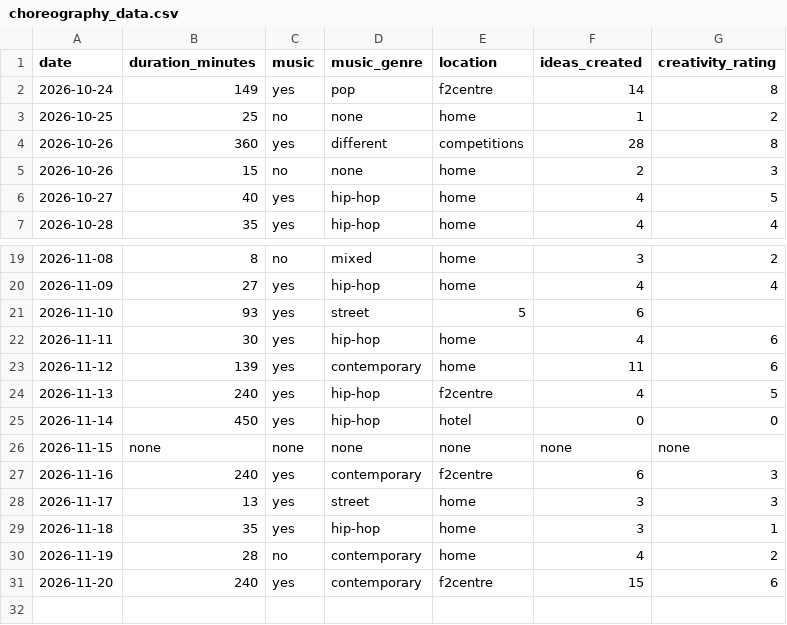
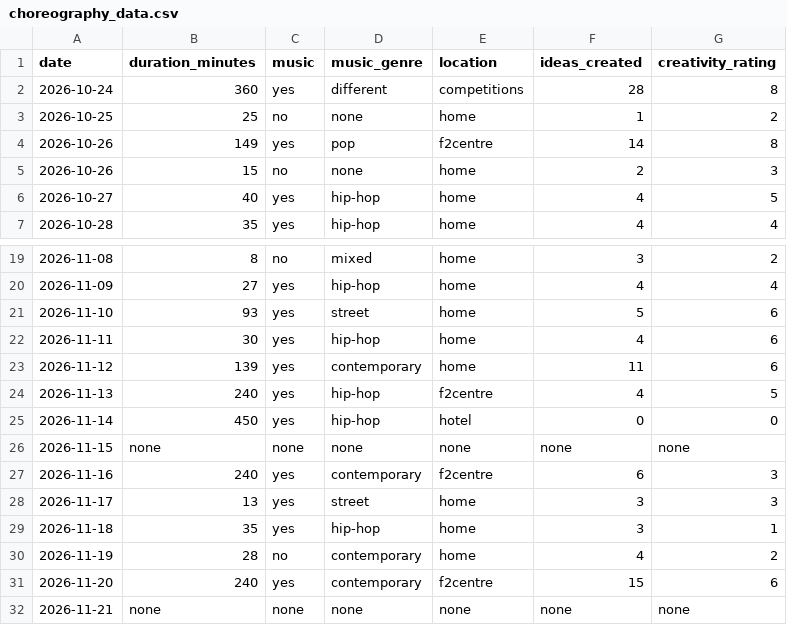
Before and after one commit to darianikiporets/choreography_dcp2026_a00025325, a CSV file: choreography_data.csv, drawn as a sheet; only a part is shown, gaps mark what is left out.

Commit message:
Add files via upload

```diff
--- a/choreography_data.csv
+++ b/choreography_data.csv
@@ -1,5 +1,5 @@
 date,duration_minutes,music,music_genre,location,ideas_created,creativity_rating
-2026-10-24,149,yes,pop,f2centre,14,8
+2026-10-24,360,yes,different,competitions,28,8
 2026-10-25,25,no,none,home,1,2
-2026-10-26,360,yes,different,competitions,28,8
+2026-10-26,149,yes,pop,f2centre,14,8
 2026-10-26,15,no,none,home,2,3
@@ -20,3 +20,3 @@ date,duration_minutes,music,music_genre,location,ideas_created,creativity_rating
 2026-11-09,27,yes,hip-hop,home,4,4
-2026-11-10,93,yes,street,5,6
+2026-11-10,93,yes,street,home,5,6
 2026-11-11,30,yes,hip-hop,home,4,6
@@ -31 +31,2 @@ date,duration_minutes,music,music_genre,location,ideas_created,creativity_rating
 2026-11-20,240,yes,contemporary,f2centre,15,6
+2026-11-21,none,none,none,none,none,none
```
